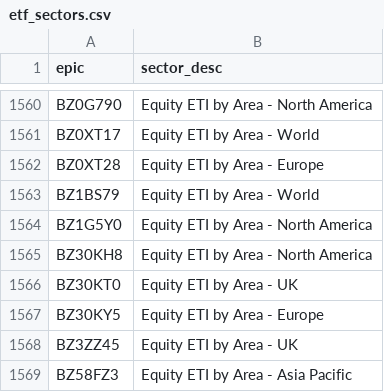
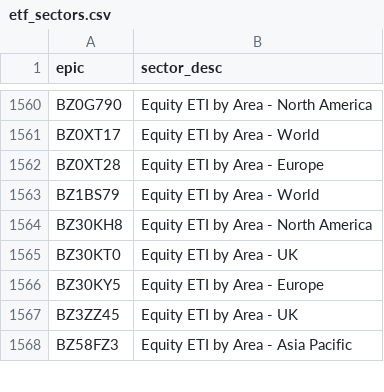
Before and after one commit to KqSMea8/picker, a CSV file: etf_sectors.csv, drawn as a sheet; only a part is shown, gaps mark what is left out.

```diff
--- a/etf_sectors.csv
+++ b/etf_sectors.csv
@@ -1563,3 +1563,2 @@ BZ0XT28,Equity ETI by Area - Europe
 BZ1BS79,Equity ETI by Area - World
-BZ1G5Y0,Equity ETI by Area - North America
 BZ30KH8,Equity ETI by Area - North America
```
Also changed, not shown: invtrust_details.csv, unfashionable_sectors.csv, 1 other file.
